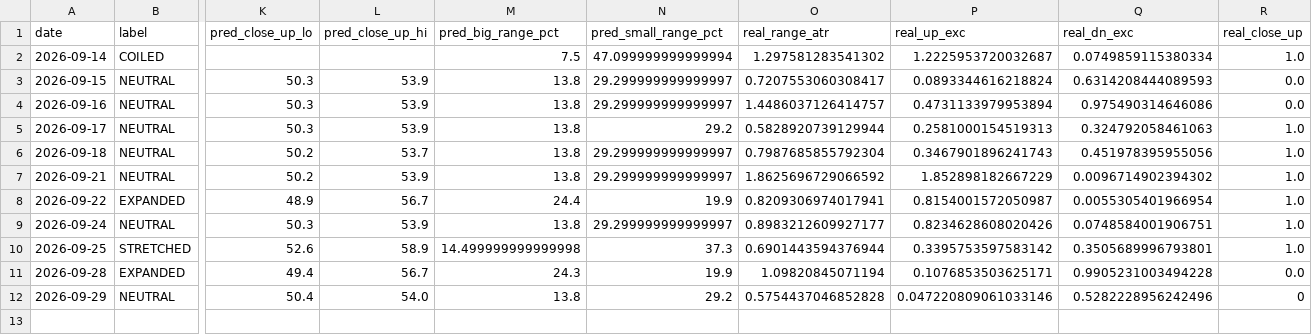
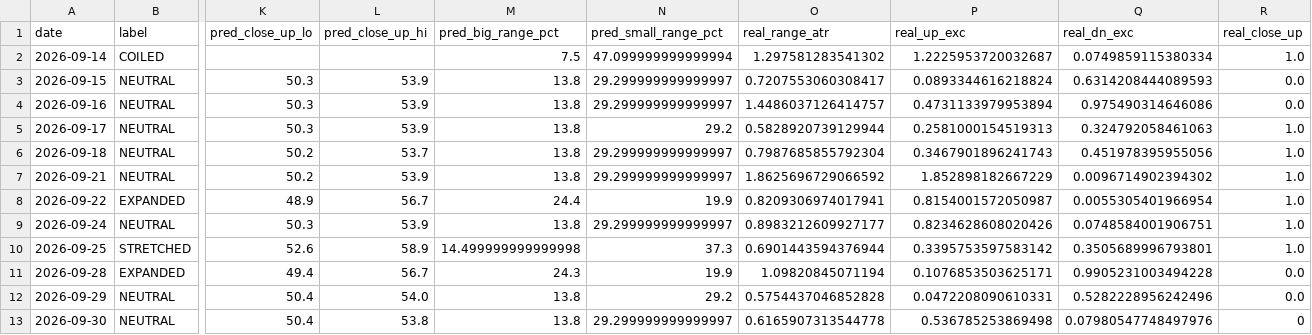
Before and after one commit to johnsontrades1/session-conditions, a CSV file: data/calibration.csv, drawn as a sheet; only a part is shown, gaps mark what is left out; rows hold the shown columns only; the diff names each change by its address in the sheet, - before the commit and + after, or states it on an @@ line.

```diff
--- a/data/calibration.csv
+++ b/data/calibration.csv
-P12 (real_up_exc): 0.047220809061033146
+P12 (real_up_exc): 0.0472208090610331
-R12 (real_close_up): 0
+R12 (real_close_up): 0.0
+row 13: 2026-09-30 | NEUTRAL | 50.4 | 53.8 | 13.8 | 29.299999999999997 | 0.6165907313544778 | 0.536785253869498 | 0.07980547748497976 | 0
```
Also changed, not shown: 2 other files.
